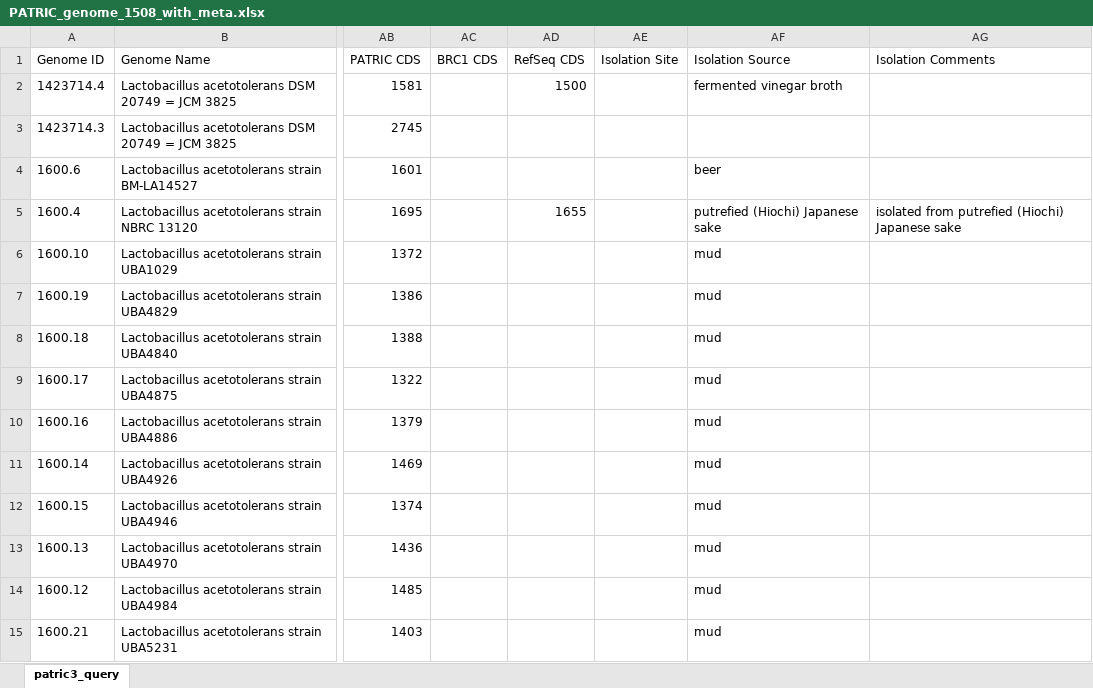
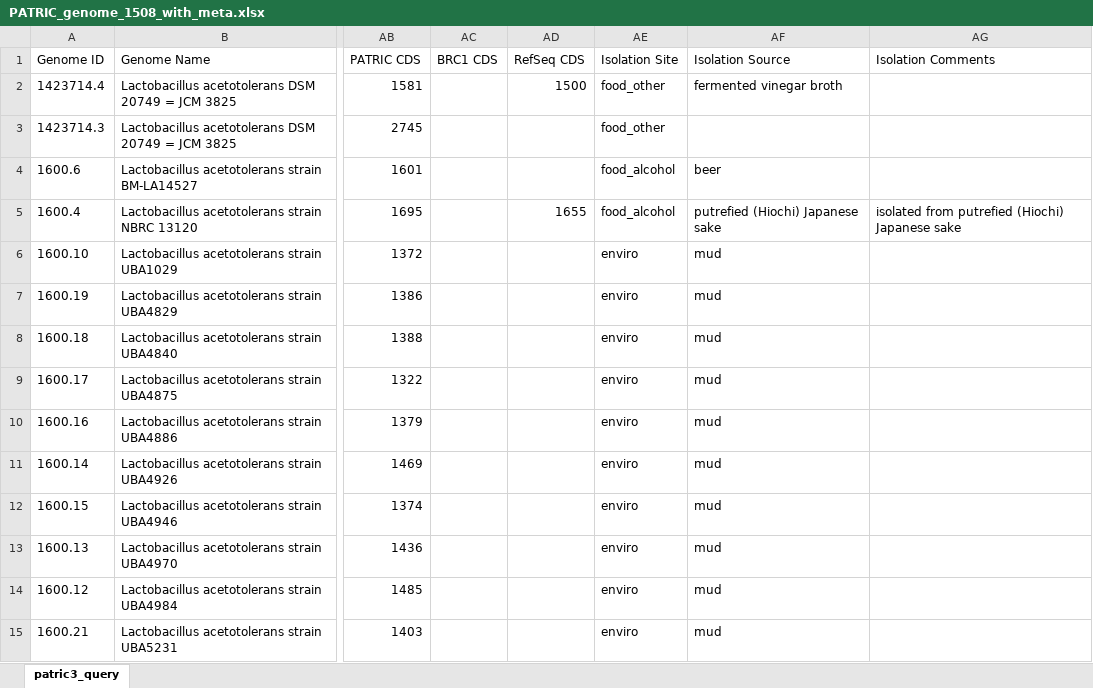
Before and after one commit to Tjmoutinho/Lactobacillus, an Excel workbook: Data/PATRIC_genome_1508_with_meta.xlsx, sheet patric3_query, drawn as a sheet; only a part is shown, gaps mark what is left out; values as stored, in another font and other column widths than the file's, no borders; the diff covers the shown part only; the diff names each change by its address in the sheet, - before the commit and + after, or states it on an @@ line.

```diff
--- a/Data/PATRIC_genome_1508_with_meta.xlsx (sheet patric3_query)
+++ b/Data/PATRIC_genome_1508_with_meta.xlsx (sheet patric3_query)
-AE2:AE3 (Isolation Site): (empty)
+AE2:AE3 (Isolation Site): food_other
-AE4:AE5 (Isolation Site): (empty)
+AE4:AE5 (Isolation Site): food_alcohol
-AE6:AE15 (Isolation Site): (empty)
+AE6:AE15 (Isolation Site): enviro
```
Also changed, not shown: 85 edited cells elsewhere in this sheet, 1 other file.
